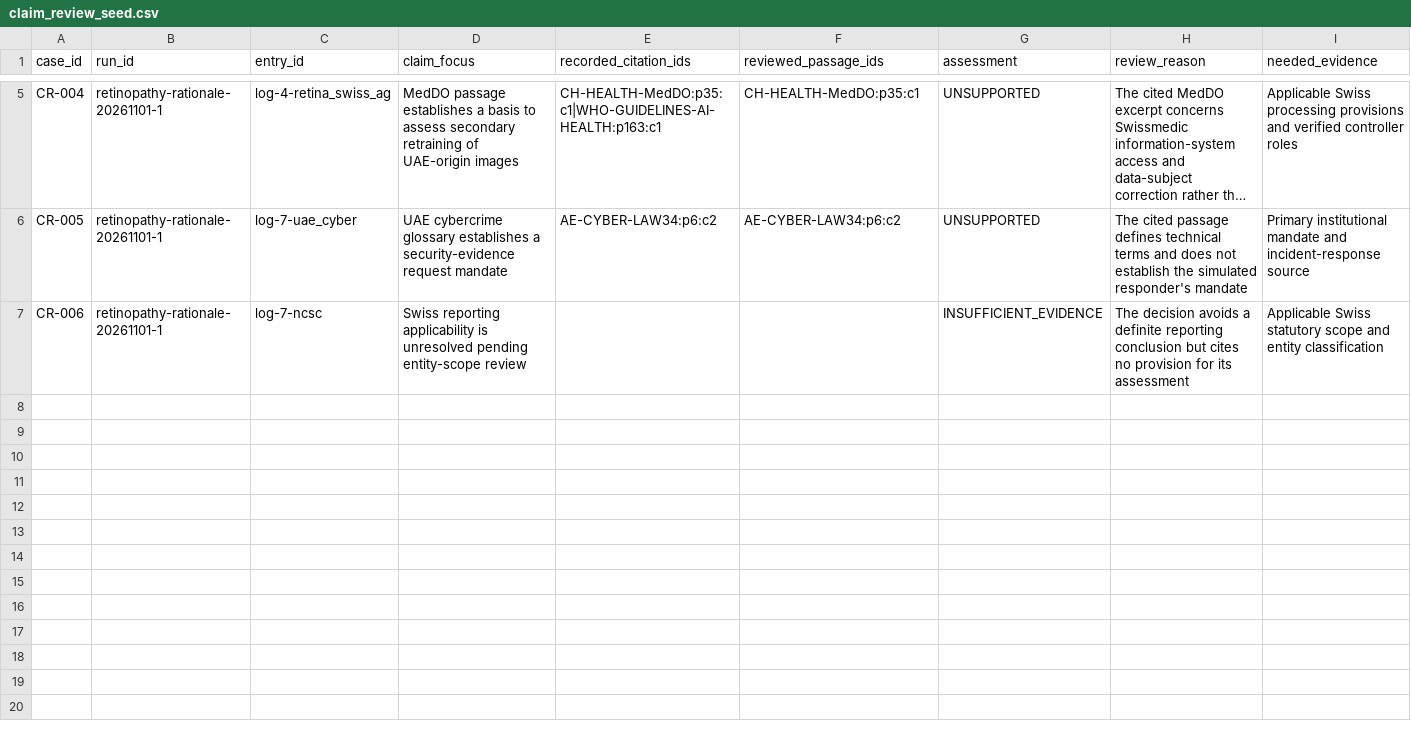
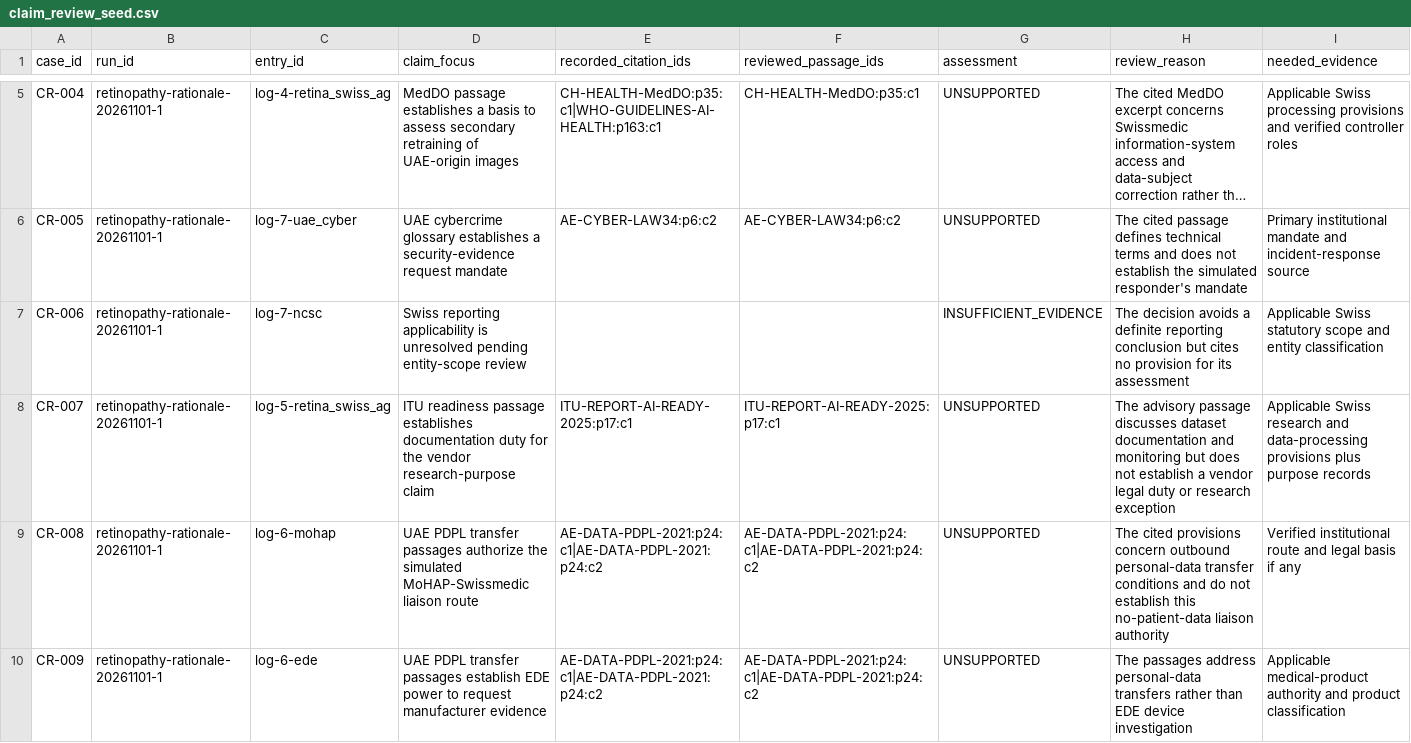
Before and after one commit to Evangel90/Borderline, a CSV file: data/claim_review_seed.csv, drawn as a sheet; only a part is shown, gaps mark what is left out; long unchanged cells end in …; the diff covers the shown part only; the diff names each change by its address in the sheet, - before the commit and + after, or states it on an @@ line.

Commit message:
Expand reviewed claim seed and evaluate triage

```diff
--- a/data/claim_review_seed.csv
+++ b/data/claim_review_seed.csv
+row 8: CR-007 | retinopathy-rationale-20261101-1 | log-5-retina_swiss_ag | ITU readiness passage establishes documentation duty for the vendor research-purpose claim | ITU-REPORT-AI-READY-2025:p17:c1 | ITU-REPORT-AI-READY-2025:p17:c1 | UNSUPPORTED | The advisory passage discusses dataset documentation and monitoring but does not establish a vendor legal duty or research exception | Applicable Swiss research and data-processing provisions plus purpose records
+row 9: CR-008 | retinopathy-rationale-20261101-1 | log-6-mohap | UAE PDPL transfer passages authorize the simulated MoHAP-Swissmedic liaison route | AE-DATA-PDPL-2021:p24:c1|AE-DATA-PDPL-2021:p24:c2 | AE-DATA-PDPL-2021:p24:c1|AE-DATA-PDPL-2021:p24:c2 | UNSUPPORTED | The cited provisions concern outbound personal-data transfer conditions and do not establish this no-patient-data liaison authority | Verified institutional route and legal basis if any
+row 10: CR-009 | retinopathy-rationale-20261101-1 | log-6-ede | UAE PDPL transfer passages establish EDE power to request manufacturer evidence | AE-DATA-PDPL-2021:p24:c1|AE-DATA-PDPL-2021:p24:c2 | AE-DATA-PDPL-2021:p24:c1|AE-DATA-PDPL-2021:p24:c2 | UNSUPPORTED | The passages address personal-data transfers rather than EDE device investigation | Applicable medical-product authority and product classification
```
Also changed, not shown: 3 added rows elsewhere in this file, 6 other files.
